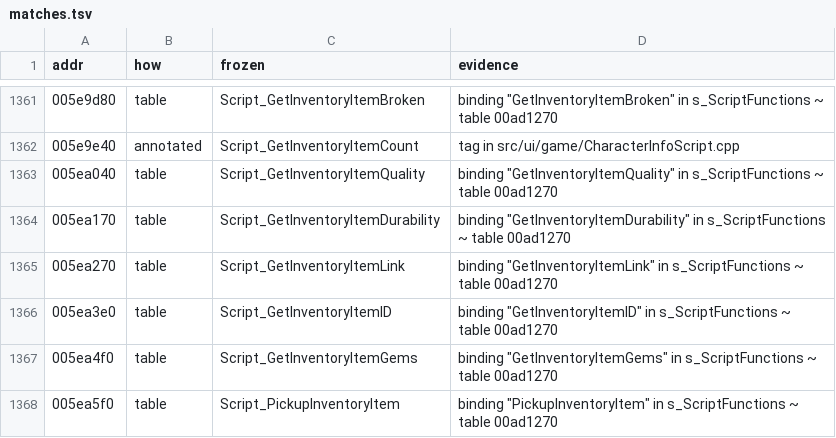
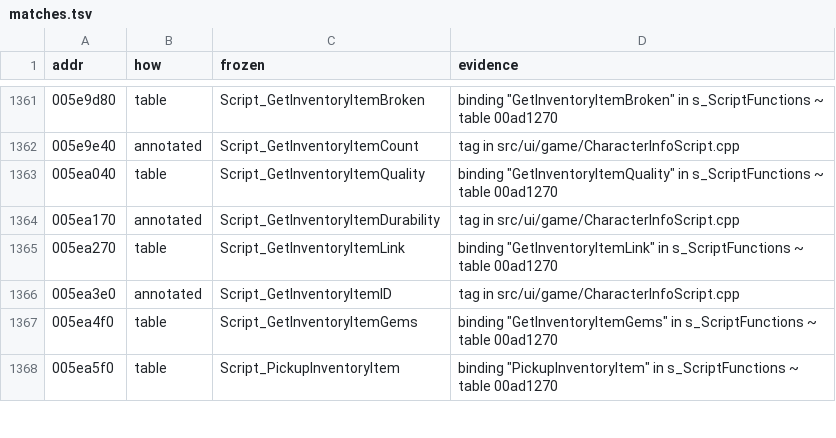
Before and after one commit to zeruth/FrozenClient, a TSV file: tools/recomp/data/matches.tsv, drawn as a sheet; only a part is shown, gaps mark what is left out.

```diff
--- a/tools/recomp/data/matches.tsv
+++ b/tools/recomp/data/matches.tsv
@@ -1363,5 +1363,5 @@ addr	how	frozen	evidence
 005ea040	table	Script_GetInventoryItemQuality	binding "GetInventoryItemQuality" in s_ScriptFunctions ~ table 00ad1270
-005ea170	table	Script_GetInventoryItemDurability	binding "GetInventoryItemDurability" in s_ScriptFunctions ~ table 00ad1270
+005ea170	annotated	Script_GetInventoryItemDurability	tag in src/ui/game/CharacterInfoScript.cpp
 005ea270	table	Script_GetInventoryItemLink	binding "GetInventoryItemLink" in s_ScriptFunctions ~ table 00ad1270
-005ea3e0	table	Script_GetInventoryItemID	binding "GetInventoryItemID" in s_ScriptFunctions ~ table 00ad1270
+005ea3e0	annotated	Script_GetInventoryItemID	tag in src/ui/game/CharacterInfoScript.cpp
 005ea4f0	table	Script_GetInventoryItemGems	binding "GetInventoryItemGems" in s_ScriptFunctions ~ table 00ad1270
```
Also changed, not shown: 5 other files.
